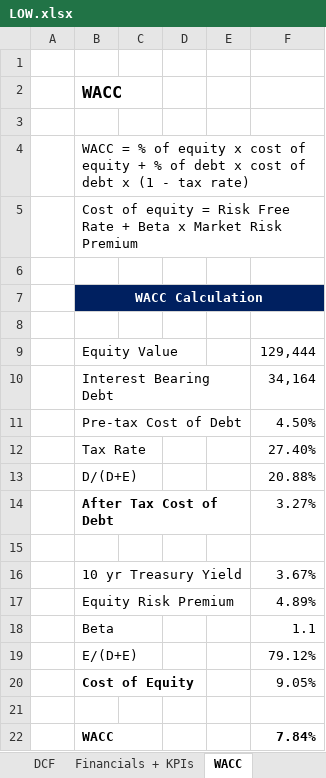
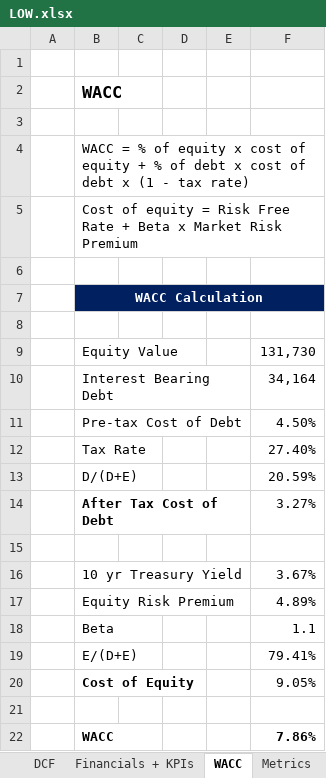
Before and after one commit to JiaoL7/DCF-Models, an Excel workbook: LOW.xlsx, sheet WACC, drawn as a sheet; values as stored, in another font and other column widths than the file's, no borders; the diff names each change by its address in the sheet, - before the commit and + after, or states it on an @@ line.

Commit message:
Metrics update

```diff
--- a/LOW.xlsx (sheet WACC)
+++ b/LOW.xlsx (sheet WACC)
+sheet tab: Metrics
-F9: 129,444
+F9: 131,730
-F13: 20.88%
+F13: 20.59%
-F19: 79.12%
+F19: 79.41%
-F22: 7.84%
+F22: 7.86%
```
Also changed, not shown: sheet DCF, charts or pictures.
